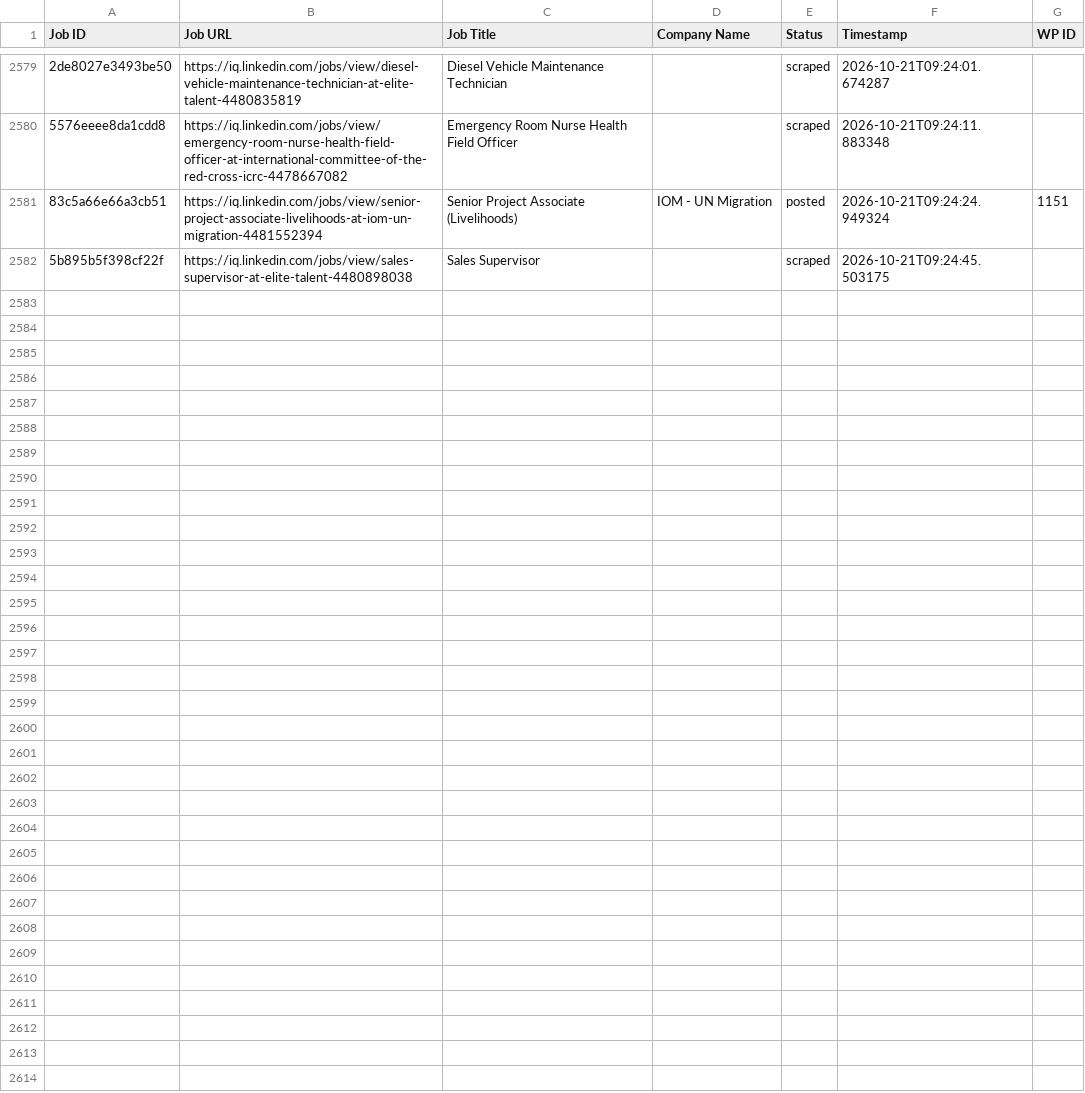
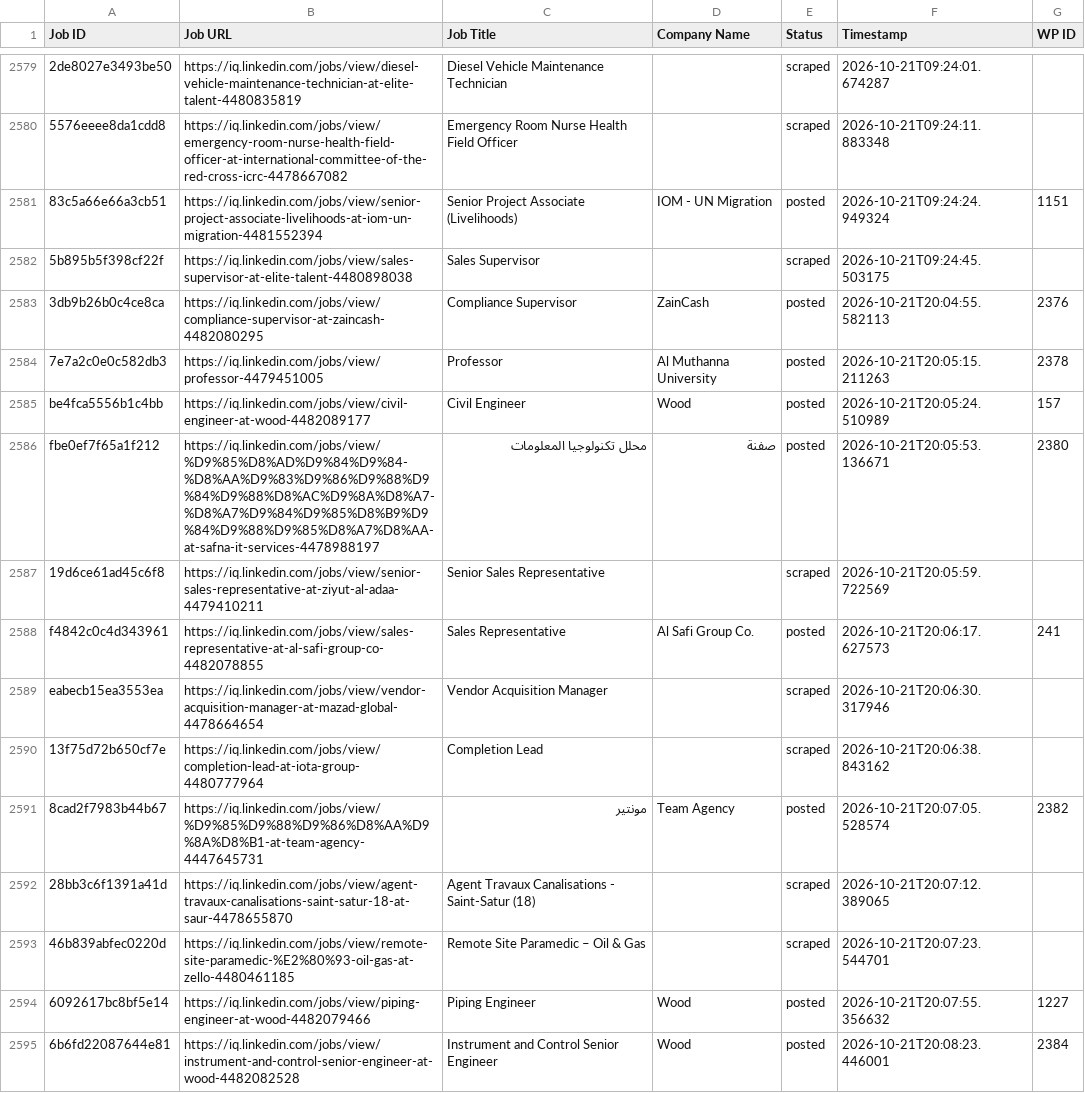
Before and after one commit to mimusdesign/iq, a CSV file: processed_jobs.csv, drawn as a sheet; only a part is shown, gaps mark what is left out; the diff names each change by its address in the sheet, - before the commit and + after, or states it on an @@ line.

```diff
--- a/processed_jobs.csv
+++ b/processed_jobs.csv
+row 2583: 3db9b26b0c4ce8ca | https://iq.linkedin.com/jobs/view/compliance-supervisor-at-zaincash-4482080295 | Compliance Supervisor | ZainCash | posted | 2026-10-21T20:04:55.582113 | 2376
+row 2584: 7e7a2c0e0c582db3 | https://iq.linkedin.com/jobs/view/professor-4479451005 | Professor | Al Muthanna University | posted | 2026-10-21T20:05:15.211263 | 2378
+row 2585: be4fca5556b1c4bb | https://iq.linkedin.com/jobs/view/civil-engineer-at-wood-4482089177 | Civil Engineer | Wood | posted | 2026-10-21T20:05:24.510989 | 157
+row 2586: fbe0ef7f65a1f212 | https://iq.linkedin.com/jobs/view/%D9%85%D8%AD%D9%84%D9%84-%D8%AA%D9%83%D9%86%D9%88%D9%84%D9%88%D8%AC%D9%8A%D8%A7-%D8%A7%D9%84%D9%85%D8%B9%D9%84%D9%88%D9%85%D8%A7%D8%AA-at-safna-it-services-4478988197 | محلل تكنولوجيا المعلومات | صفنة | posted | 2026-10-21T20:05:53.136671 | 2380
+row 2587: 19d6ce61ad45c6f8 | https://iq.linkedin.com/jobs/view/senior-sales-representative-at-ziyut-al-adaa-4479410211 | Senior Sales Representative |  | scraped | 2026-10-21T20:05:59.722569
+row 2588: f4842c0c4d343961 | https://iq.linkedin.com/jobs/view/sales-representative-at-al-safi-group-co-4482078855 | Sales Representative | Al Safi Group Co. | posted | 2026-10-21T20:06:17.627573 | 241
+row 2589: eabecb15ea3553ea | https://iq.linkedin.com/jobs/view/vendor-acquisition-manager-at-mazad-global-4478664654 | Vendor Acquisition Manager |  | scraped | 2026-10-21T20:06:30.317946
+row 2590: 13f75d72b650cf7e | https://iq.linkedin.com/jobs/view/completion-lead-at-iota-group-4480777964 | Completion Lead |  | scraped | 2026-10-21T20:06:38.843162
+row 2591: 8cad2f7983b44b67 | https://iq.linkedin.com/jobs/view/%D9%85%D9%88%D9%86%D8%AA%D9%8A%D8%B1-at-team-agency-4447645731 | مونتير | Team Agency | posted | 2026-10-21T20:07:05.528574 | 2382
+row 2592: 28bb3c6f1391a41d | https://iq.linkedin.com/jobs/view/agent-travaux-canalisations-saint-satur-18-at-saur-4478655870 | Agent Travaux Canalisations - Saint-Satur (18) |  | scraped | 2026-10-21T20:07:12.389065
+row 2593: 46b839abfec0220d | https://iq.linkedin.com/jobs/view/remote-site-paramedic-%E2%80%93-oil-gas-at-zello-4480461185 | Remote Site Paramedic – Oil & Gas |  | scraped | 2026-10-21T20:07:23.544701
+row 2594: 6092617bc8bf5e14 | https://iq.linkedin.com/jobs/view/piping-engineer-at-wood-4482079466 | Piping Engineer | Wood | posted | 2026-10-21T20:07:55.356632 | 1227
+row 2595: 6b6fd22087644e81 | https://iq.linkedin.com/jobs/view/instrument-and-control-senior-engineer-at-wood-4482082528 | Instrument and Control Senior Engineer | Wood | posted | 2026-10-21T20:08:23.446001 | 2384
```
